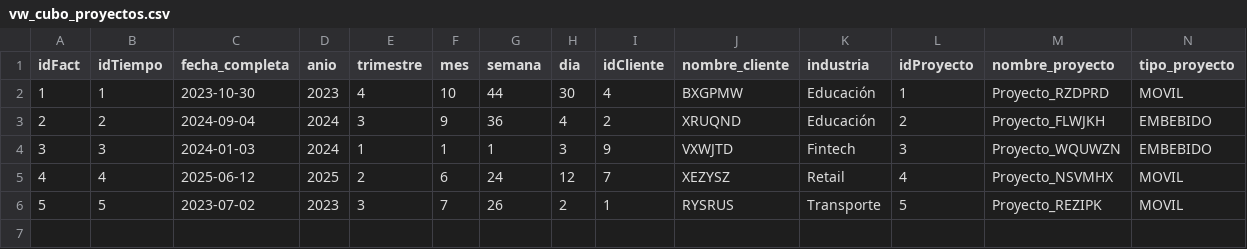
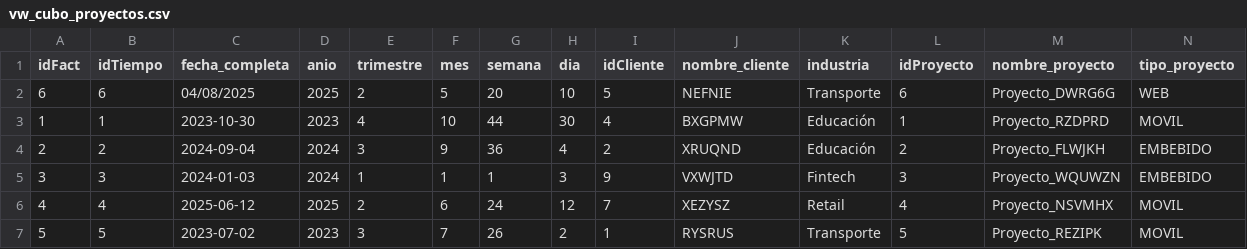
Before and after one commit to Julian-akashi/olap_proyecto, a CSV file: vw_cubo_proyectos.csv, drawn as a sheet; only a part is shown; rows hold the shown columns only; the diff names each change by its address in the sheet, - before the commit and + after, or states it on an @@ line.

```diff
--- a/vw_cubo_proyectos.csv
+++ b/vw_cubo_proyectos.csv
+row 2: 6 | 6 | 04/08/2025 | 2025 | 2 | 5 | 20 | 10 | 5 | NEFNIE | Transporte | 6 | Proyecto_DWRG6G | WEB
```
Also changed, not shown: 1 other file.
